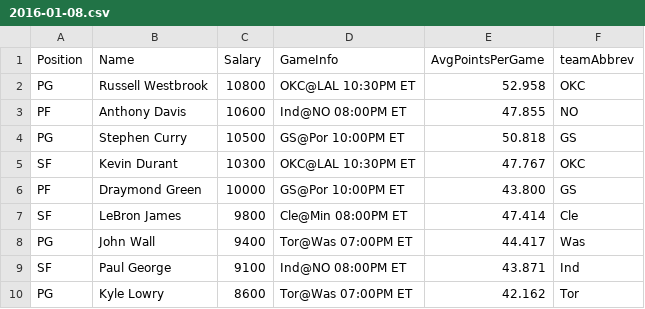
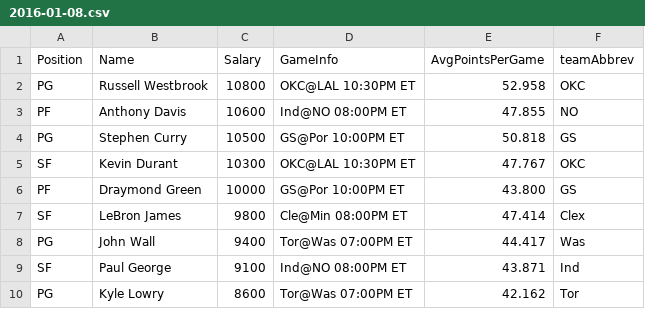
Before and after one commit to jaebradley/nba_persistence, a CSV file: data/static/salaries/draftkings/2016-01-08.csv (was data/inserters/static/salaries/draftkings/2016-01-08.csv), drawn as a sheet; only a part is shown.

```diff
--- a/data/inserters/static/salaries/draftkings/2016-01-08.csv
+++ b/data/static/salaries/draftkings/2016-01-08.csv
@@ -6,3 +6,3 @@
 "PF","Draymond Green",10000,"GS@Por 10:00PM ET",43.800,"GS"
-"SF","LeBron James",9800,"Cle@Min 08:00PM ET",47.414,"Cle"
+"SF","LeBron James",9800,"Cle@Min 08:00PM ET",47.414,"Cle"x
 "PG","John Wall",9400,"Tor@Was 07:00PM ET",44.417,"Was"
```
Also changed, not shown: 30 other files.
